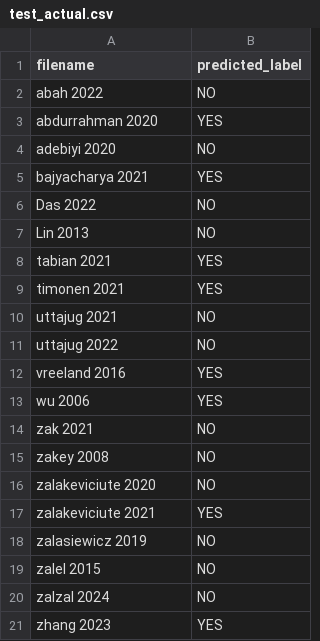
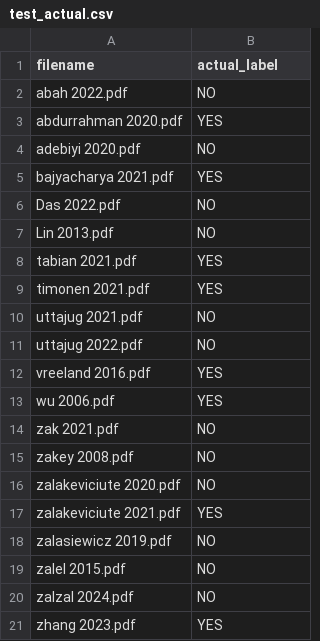
Before and after one commit to Gavin2417/NLP-project, a CSV file: NLP/csv_data/test_actual.csv, drawn as a sheet.

```diff
--- a/NLP/csv_data/test_actual.csv
+++ b/NLP/csv_data/test_actual.csv
@@ -1,21 +1,21 @@
-filename,predicted_label
-abah 2022,NO
-abdurrahman 2020,YES
-adebiyi 2020,NO
-bajyacharya 2021,YES
-Das 2022,NO
-Lin 2013,NO
-tabian 2021,YES
-timonen 2021,YES
-uttajug 2021,NO
-uttajug 2022,NO
-vreeland 2016,YES
-wu 2006,YES
-zak 2021,NO
-zakey 2008,NO
-zalakeviciute 2020,NO
-zalakeviciute 2021,YES
-zalasiewicz 2019,NO
-zalel 2015,NO
-zalzal 2024,NO
-zhang 2023,YES
+filename,actual_label
+abah 2022.pdf,NO
+abdurrahman 2020.pdf,YES
+adebiyi 2020.pdf,NO
+bajyacharya 2021.pdf,YES
+Das 2022.pdf,NO
+Lin 2013.pdf,NO
+tabian 2021.pdf,YES
+timonen 2021.pdf,YES
+uttajug 2021.pdf,NO
+uttajug 2022.pdf,NO
+vreeland 2016.pdf,YES
+wu 2006.pdf,YES
+zak 2021.pdf,NO
+zakey 2008.pdf,NO
+zalakeviciute 2020.pdf,NO
+zalakeviciute 2021.pdf,YES
+zalasiewicz 2019.pdf,NO
+zalel 2015.pdf,NO
+zalzal 2024.pdf,NO
+zhang 2023.pdf,YES
```
Also changed, not shown: 3 other files.
